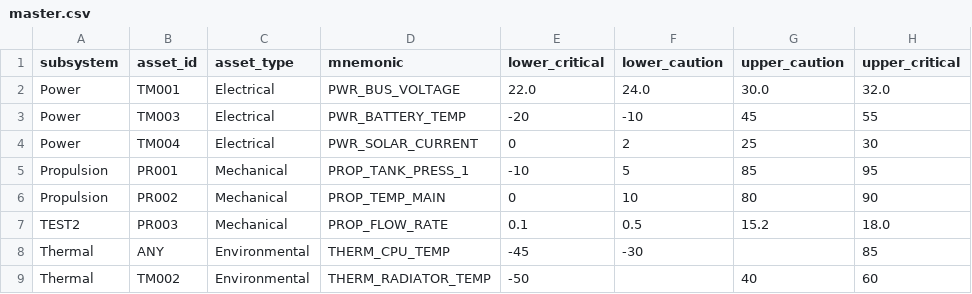
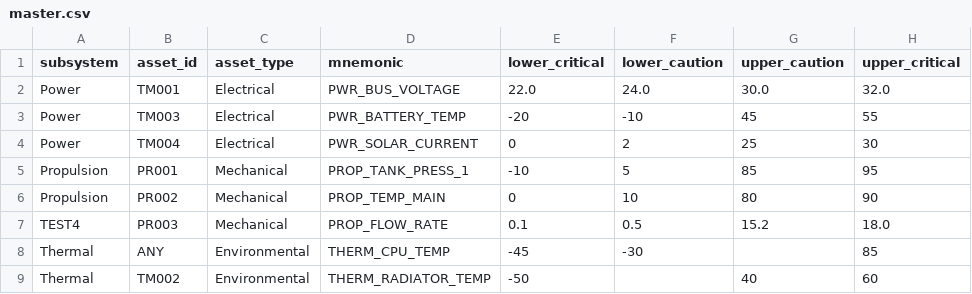
Before and after one commit to kushalmae/limits, a CSV file: dist/master.csv, drawn as a sheet; only a part is shown; the diff names each change by its address in the sheet, - before the commit and + after, or states it on an @@ line.

Commit message:
Test

```diff
--- a/dist/master.csv
+++ b/dist/master.csv
-A7 (subsystem): TEST2
+A7 (subsystem): TEST4
```
Also changed, not shown: limits/propulsion.csv, 5 other files.
